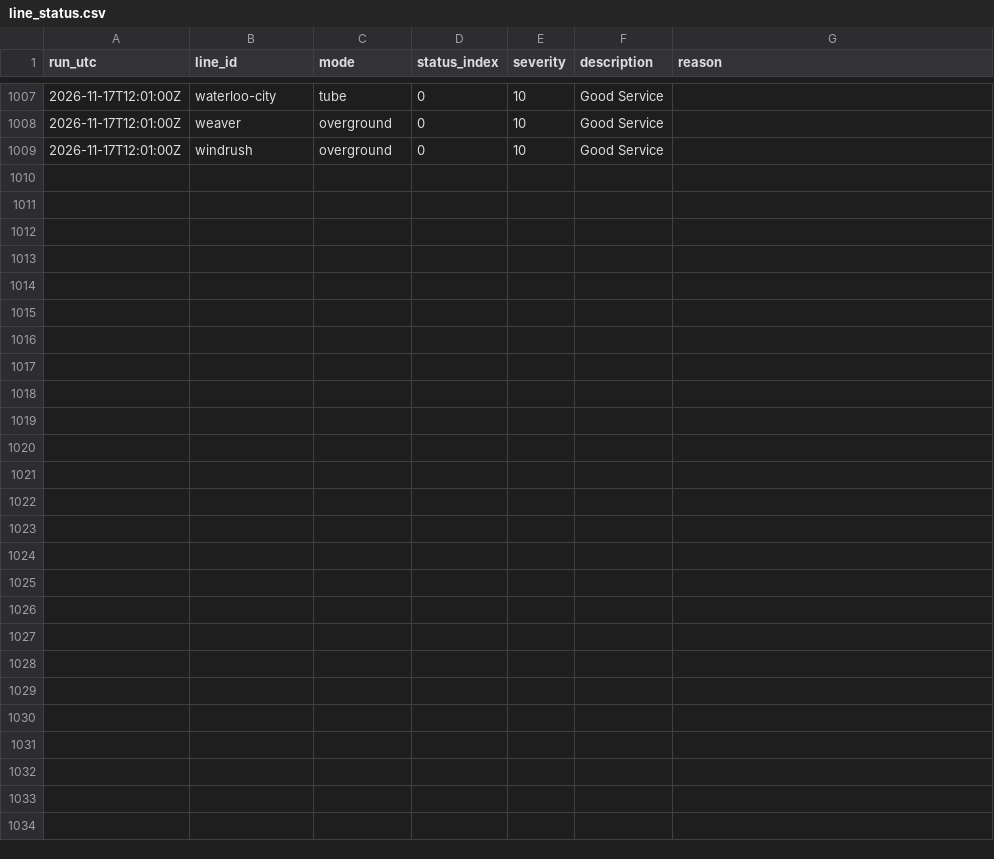
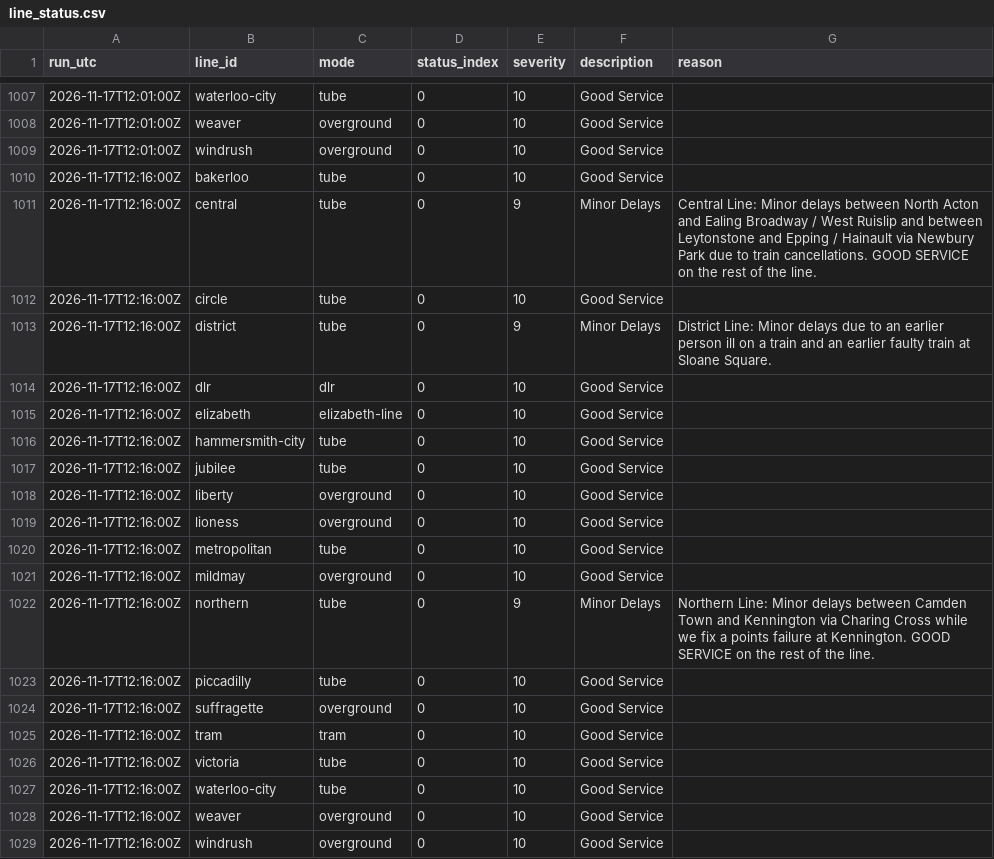
Before and after one commit to IbrahimJahwari/IbrahimJahwari.github.io, a CSV file: raw/2026-11-17/line_status.csv, drawn as a sheet; only a part is shown, gaps mark what is left out.

```diff
--- a/raw/2026-11-17/line_status.csv
+++ b/raw/2026-11-17/line_status.csv
@@ -1009 +1009,21 @@ run_utc,line_id,mode,status_index,severity,description,reason
 2026-11-17T12:01:00Z,windrush,overground,0,10,Good Service,
+2026-11-17T12:16:00Z,bakerloo,tube,0,10,Good Service,
+2026-11-17T12:16:00Z,central,tube,0,9,Minor Delays,Central Line: Minor delays between North Acton and Ealing Broadway / West Ruislip and between Leytonstone and Epping / Hainault via Newbury Park due to train cancellations. GOOD SERVICE on the rest of the line.
+2026-11-17T12:16:00Z,circle,tube,0,10,Good Service,
+2026-11-17T12:16:00Z,district,tube,0,9,Minor Delays,District Line: Minor delays due to an earlier person ill on a train and an earlier faulty train at Sloane Square.
+2026-11-17T12:16:00Z,dlr,dlr,0,10,Good Service,
+2026-11-17T12:16:00Z,elizabeth,elizabeth-line,0,10,Good Service,
+2026-11-17T12:16:00Z,hammersmith-city,tube,0,10,Good Service,
+2026-11-17T12:16:00Z,jubilee,tube,0,10,Good Service,
+2026-11-17T12:16:00Z,liberty,overground,0,10,Good Service,
+2026-11-17T12:16:00Z,lioness,overground,0,10,Good Service,
+2026-11-17T12:16:00Z,metropolitan,tube,0,10,Good Service,
+2026-11-17T12:16:00Z,mildmay,overground,0,10,Good Service,
+2026-11-17T12:16:00Z,northern,tube,0,9,Minor Delays,Northern Line: Minor delays between Camden Town and Kennington via Charing Cross while we fix a points failure at Kennington. GOOD SERVICE on the rest of the line.
+2026-11-17T12:16:00Z,piccadilly,tube,0,10,Good Service,
+2026-11-17T12:16:00Z,suffragette,overground,0,10,Good Service,
+2026-11-17T12:16:00Z,tram,tram,0,10,Good Service,
+2026-11-17T12:16:00Z,victoria,tube,0,10,Good Service,
+2026-11-17T12:16:00Z,waterloo-city,tube,0,10,Good Service,
+2026-11-17T12:16:00Z,weaver,overground,0,10,Good Service,
+2026-11-17T12:16:00Z,windrush,overground,0,10,Good Service,
```
Also changed, not shown: raw/2026-11-17/collection_log.csv, raw/2026-11-17/lifts.csv, 6 other files.
